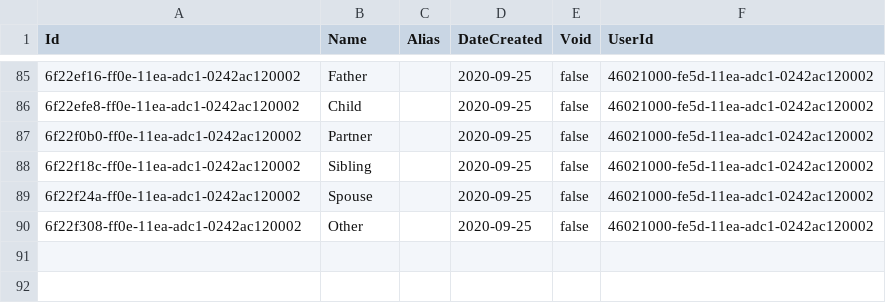
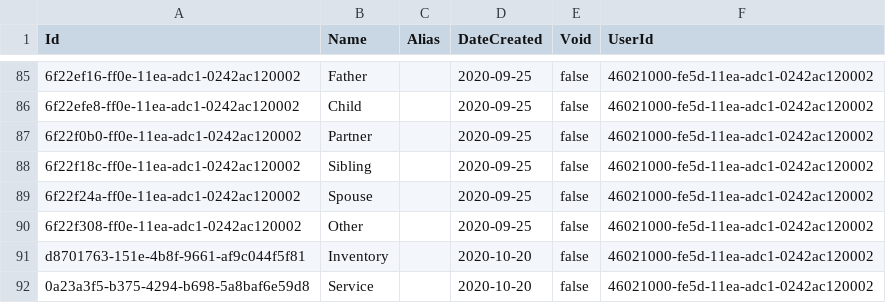
Before and after one commit to suryabhan155/Moms-c-, a CSV file: Moms.Lookup.Infrastructure/Seed/LookupItem.csv, drawn as a sheet; only a part is shown, gaps mark what is left out; the diff names each change by its address in the sheet, - before the commit and + after, or states it on an @@ line.

```diff
--- a/Moms.Lookup.Infrastructure/Seed/LookupItem.csv
+++ b/Moms.Lookup.Infrastructure/Seed/LookupItem.csv
+row 91: d8701763-151e-4b8f-9661-af9c044f5f81 | Inventory |  | 2020-10-20 | false | 46021000-fe5d-11ea-adc1-0242ac120002
+row 92: 0a23a3f5-b375-4294-b698-5a8baf6e59d8 | Service |  | 2020-10-20 | false | 46021000-fe5d-11ea-adc1-0242ac120002
```
Also changed, not shown: Moms.Lookup.Infrastructure/Seed/LookupMaster.csv, Moms.Lookup.Infrastructure/Seed/LookupMasterItem.csv, 4 other files.
